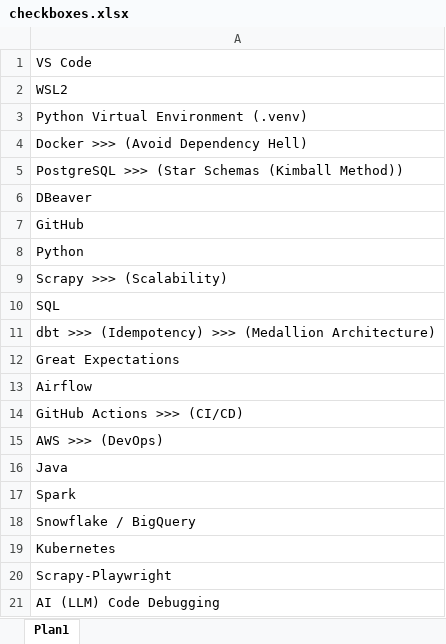
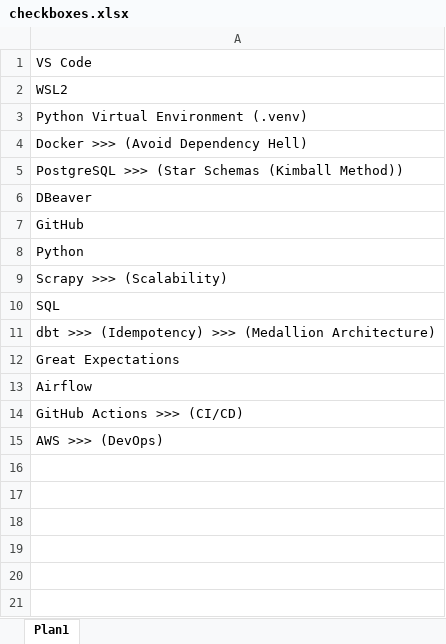
Before and after one commit to lucasrangelt/AdvancedProjectB---Scraping, an Excel workbook: checkboxes.xlsx, sheet Plan1, drawn as a sheet; values as stored, in another font and other column widths than the file's, no borders; the diff names each change by its address in the sheet, - before the commit and + after, or states it on an @@ line.

```diff
--- a/checkboxes.xlsx (sheet Plan1)
+++ b/checkboxes.xlsx (sheet Plan1)
-row 16: Java
-row 17: Spark
-row 18: Snowflake / BigQuery
-row 19: Kubernetes
-row 20: Scrapy-Playwright
-row 21: AI (LLM) Code Debugging
```
Also changed, not shown: 29 other files.
